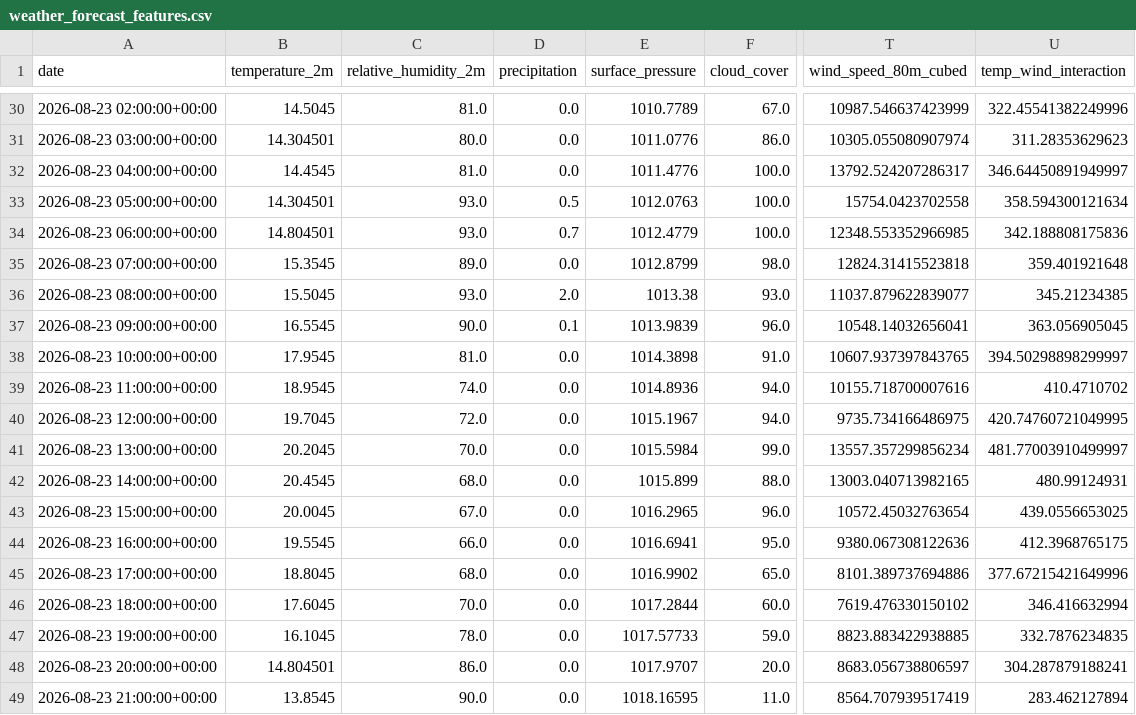
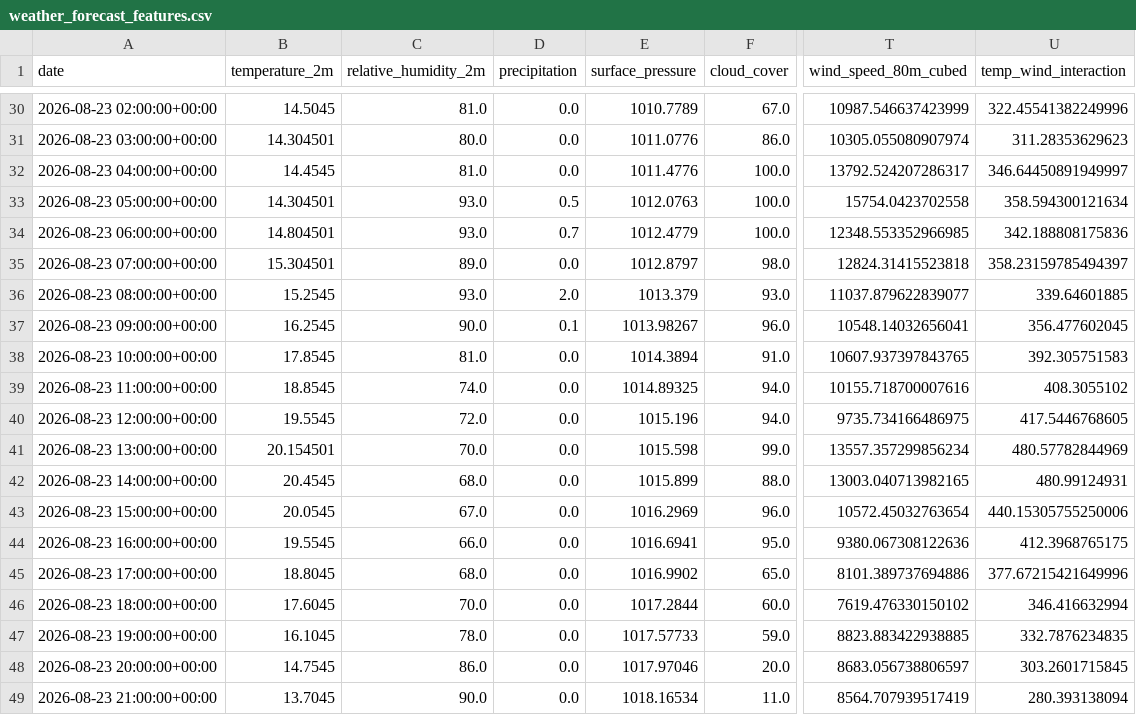
Before and after one commit to albuter99/wind-energy-mlops-pipeline, a CSV file: artifacts/features/weather_forecast_features.csv, drawn as a sheet; only a part is shown, gaps mark what is left out; the diff covers the shown part only; the diff names each change by its address in the sheet, - before the commit and + after, or states it on an @@ line.

```diff
--- a/artifacts/features/weather_forecast_features.csv
+++ b/artifacts/features/weather_forecast_features.csv
-B35 (temperature_2m): 15.3545
+B35 (temperature_2m): 15.304501
-E35 (surface_pressure): 1012.8799
+E35 (surface_pressure): 1012.8797
-U35 (temp_wind_interaction): 359.401921648
+U35 (temp_wind_interaction): 358.23159785494397
-B36 (temperature_2m): 15.5045
+B36 (temperature_2m): 15.2545
-E36 (surface_pressure): 1013.38
+E36 (surface_pressure): 1013.379
-U36 (temp_wind_interaction): 345.21234385
+U36 (temp_wind_interaction): 339.64601885
-B37 (temperature_2m): 16.5545
+B37 (temperature_2m): 16.2545
-E37 (surface_pressure): 1013.9839
+E37 (surface_pressure): 1013.98267
-U37 (temp_wind_interaction): 363.056905045
+U37 (temp_wind_interaction): 356.477602045
-B38 (temperature_2m): 17.9545
+B38 (temperature_2m): 17.8545
-E38 (surface_pressure): 1014.3898
+E38 (surface_pressure): 1014.3894
-U38 (temp_wind_interaction): 394.50298898299997
+U38 (temp_wind_interaction): 392.305751583
-B39 (temperature_2m): 18.9545
+B39 (temperature_2m): 18.8545
-E39 (surface_pressure): 1014.8936
+E39 (surface_pressure): 1014.89325
-U39 (temp_wind_interaction): 410.4710702
+U39 (temp_wind_interaction): 408.3055102
-B40 (temperature_2m): 19.7045
+B40 (temperature_2m): 19.5545
-E40 (surface_pressure): 1015.1967
+E40 (surface_pressure): 1015.196
-U40 (temp_wind_interaction): 420.74760721049995
+U40 (temp_wind_interaction): 417.5446768605
-B41 (temperature_2m): 20.2045
+B41 (temperature_2m): 20.154501
-E41 (surface_pressure): 1015.5984
+E41 (surface_pressure): 1015.598
-U41 (temp_wind_interaction): 481.77003910499997
+U41 (temp_wind_interaction): 480.57782844969
-B43 (temperature_2m): 20.0045
+B43 (temperature_2m): 20.0545
-E43 (surface_pressure): 1016.2965
+E43 (surface_pressure): 1016.2969
-U43 (temp_wind_interaction): 439.0556653025
+U43 (temp_wind_interaction): 440.15305755250006
-B48 (temperature_2m): 14.804501
+B48 (temperature_2m): 14.7545
-E48 (surface_pressure): 1017.9707
+E48 (surface_pressure): 1017.97046
-U48 (temp_wind_interaction): 304.287879188241
+U48 (temp_wind_interaction): 303.2601715845
-B49 (temperature_2m): 13.8545
+B49 (temperature_2m): 13.7045
-E49 (surface_pressure): 1018.16595
+E49 (surface_pressure): 1018.16534
-U49 (temp_wind_interaction): 283.462127894
+U49 (temp_wind_interaction): 280.393138094
```
Also changed, not shown: 99 edited cells elsewhere in this file, artifacts/predictions/predictions.csv, artifacts/processed/weather_forecast.csv, 4 other files.
